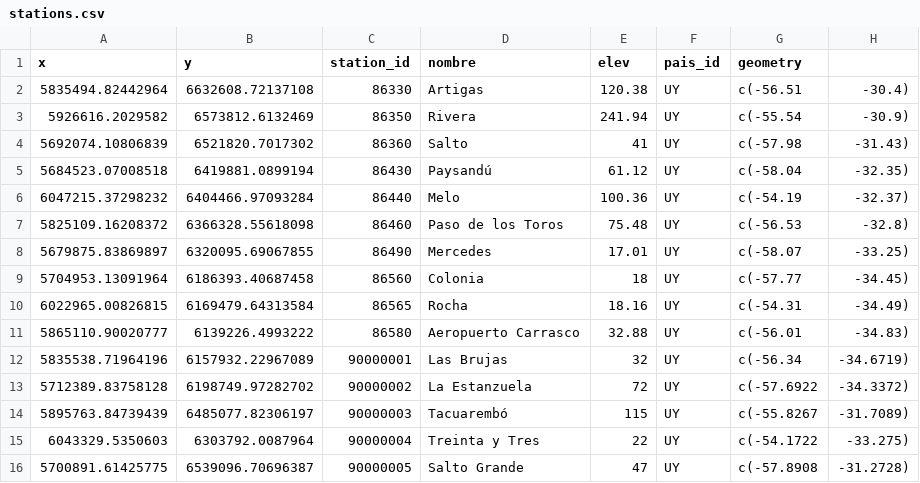
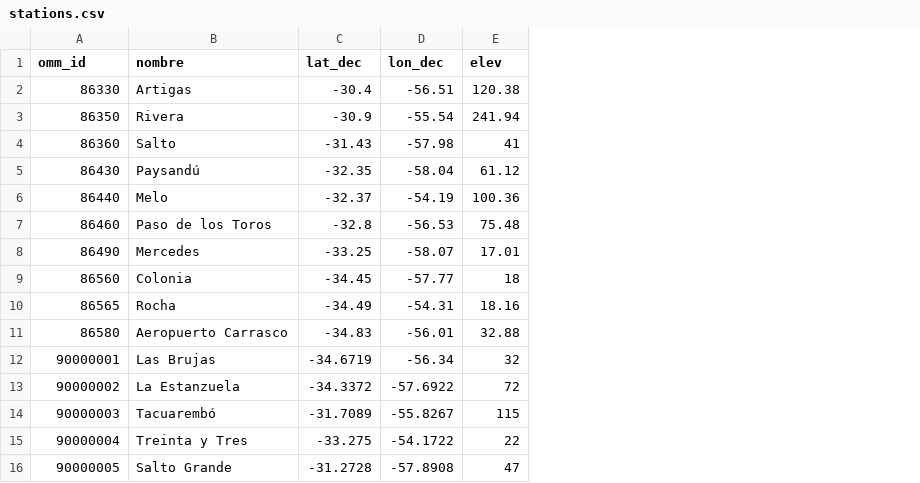
Before and after one commit to CRC-SAS/weather-generator, a CSV file: inst/autorun/spatial/stations.csv, drawn as a sheet; removed rows and columns are numbered as before the commit, all else as after; the diff names each change by its address in the sheet, - before the commit and + after, or states it on an @@ line.

Commit message:
CAddition of spatial data and reorganization of input data folders

```diff
--- a/inst/autorun/spatial/stations.csv
+++ b/inst/autorun/spatial/stations.csv
-column A (x), rows 2-16: 5835494.82442964 | 5926616.2029582 | 5692074.10806839 | 5684523.07008518 | 6047215.37298232 | 5825109.16208372 | 5679875.83869897 | 5704953.13091964 | 6022965.00826815 | 5865110.90020777 | 5835538.71964196 | 5712389.83758128 | 5895763.84739439 | 6043329.5350603 | 5700891.61425775
-column B (y), rows 2-16: 6632608.72137108 | 6573812.6132469 | 6521820.7017302 | 6419881.0899194 | 6404466.97093284 | 6366328.55618098 | 6320095.69067855 | 6186393.40687458 | 6169479.64313584 | 6139226.4993222 | 6157932.22967089 | 6198749.97282702 | 6485077.82306197 | 6303792.0087964 | 6539096.70696387
+column C (lat_dec), rows 2-16: -30.4 | -30.9 | -31.43 | -32.35 | -32.37 | -32.8 | -33.25 | -34.45 | -34.49 | -34.83 | -34.6719 | -34.3372 | -31.7089 | -33.275 | -31.2728
+column D (lon_dec), rows 2-16: -56.51 | -55.54 | -57.98 | -58.04 | -54.19 | -56.53 | -58.07 | -57.77 | -54.31 | -56.01 | -56.34 | -57.6922 | -55.8267 | -54.1722 | -57.8908
-column F (pais_id), rows 2-16: all UY
-column G (geometry), rows 2-16: c(-56.51 | c(-55.54 | c(-57.98 | c(-58.04 | c(-54.19 | c(-56.53 | c(-58.07 | c(-57.77 | c(-54.31 | c(-56.01 | c(-56.34 | c(-57.6922 | c(-55.8267 | c(-54.1722 | c(-57.8908
-column H, rows 2-16: -30.4) | -30.9) | -31.43) | -32.35) | -32.37) | -32.8) | -33.25) | -34.45) | -34.49) | -34.83) | -34.6719) | -34.3372) | -31.7089) | -33.275) | -31.2728)
-A1: station_id
+A1: omm_id
```
Also changed, not shown: 23 other files.
